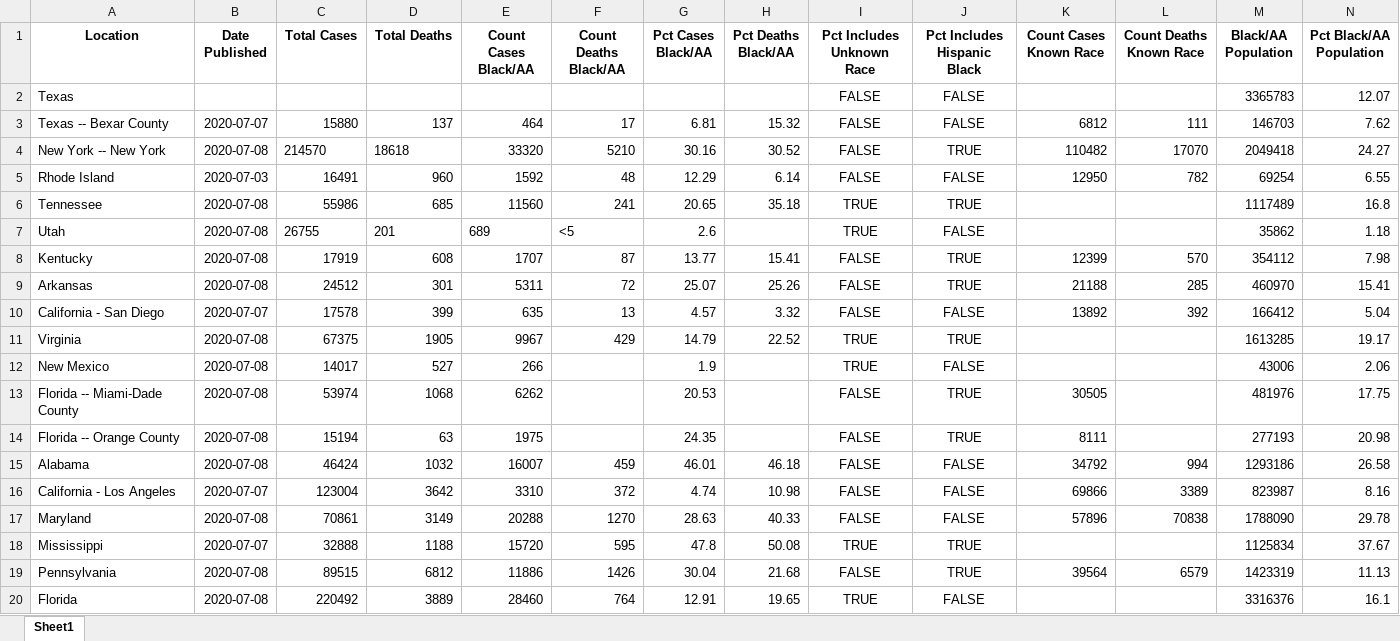
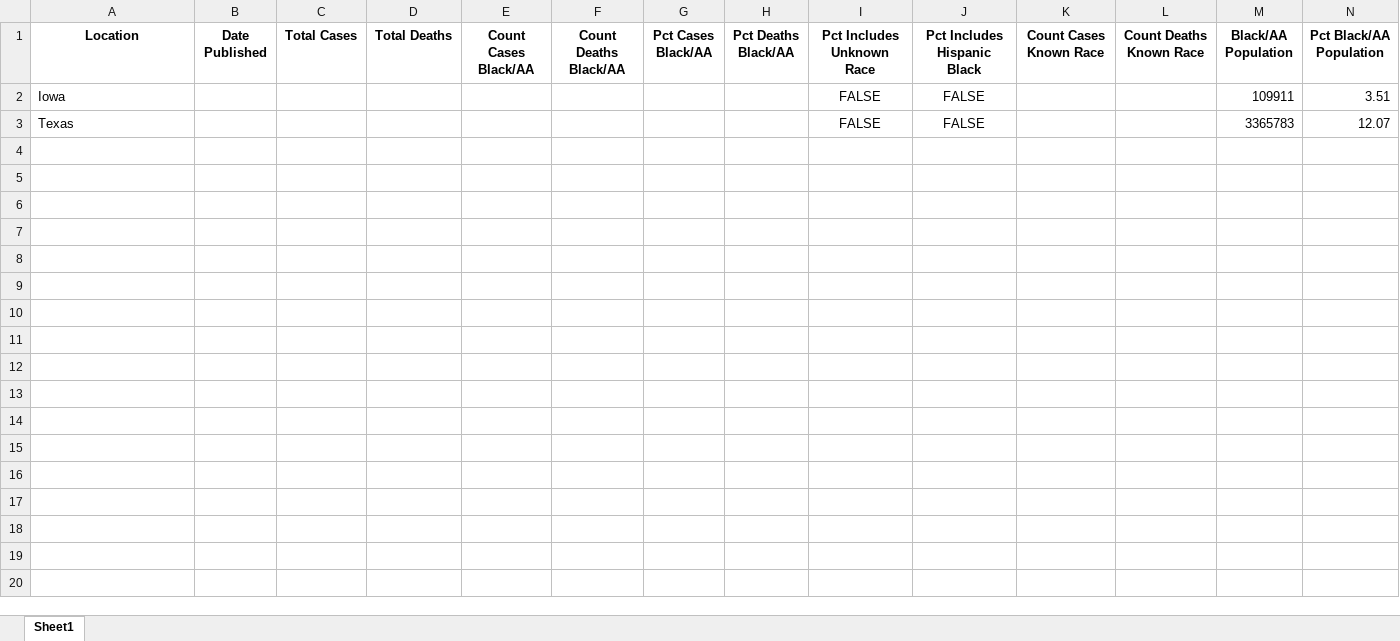
Before and after one commit to d4bl/COVID19_tracker_data_extraction, an Excel workbook: workflow/python/output/xlsx/covid_disparities_output_2020-07-08.xlsx, sheet Sheet1, drawn as a sheet; only a part is shown; values as stored, in another font and other column widths than the file's, no borders; removed rows and columns are numbered as before the commit, all else as after; rows hold the shown columns only; the diff covers the shown part only; the diff names each change by its address in the sheet, - before the commit and + after, or states it on an @@ line.

Commit message:
Results from July 08, 2020 06:30:30 PM America/Chicago TZ run Iowa + Texas only

```diff
--- a/workflow/python/output/xlsx/covid_disparities_output_2020-07-08.xlsx (sheet Sheet1)
+++ b/workflow/python/output/xlsx/covid_disparities_output_2020-07-08.xlsx (sheet Sheet1)
@@ row 35 moved to row 2: Iowa @@
-row 3: Texas -- Bexar County | 2020-07-07 | 15880 | 137 | 464 | 17 | 6.81 | 15.32 | FALSE | FALSE | 6812 | 111 | 146703 | 7.62
-row 4: New York -- New York | 2020-07-08 | 214570 | 18618 | 33320 | 5210 | 30.16 | 30.52 | FALSE | TRUE | 110482 | 17070 | 2049418 | 24.27
-row 5: Rhode Island | 2020-07-03 | 16491 | 960 | 1592 | 48 | 12.29 | 6.14 | FALSE | FALSE | 12950 | 782 | 69254 | 6.55
-row 6: Tennessee | 2020-07-08 | 55986 | 685 | 11560 | 241 | 20.65 | 35.18 | TRUE | TRUE |  |  | 1117489 | 16.8
-row 7: Utah | 2020-07-08 | 26755 | 201 | 689 | <5 | 2.6 |  | TRUE | FALSE |  |  | 35862 | 1.18
-row 8: Kentucky | 2020-07-08 | 17919 | 608 | 1707 | 87 | 13.77 | 15.41 | FALSE | TRUE | 12399 | 570 | 354112 | 7.98
-row 9: Arkansas | 2020-07-08 | 24512 | 301 | 5311 | 72 | 25.07 | 25.26 | FALSE | TRUE | 21188 | 285 | 460970 | 15.41
-row 10: California - San Diego | 2020-07-07 | 17578 | 399 | 635 | 13 | 4.57 | 3.32 | FALSE | FALSE | 13892 | 392 | 166412 | 5.04
-row 11: Virginia | 2020-07-08 | 67375 | 1905 | 9967 | 429 | 14.79 | 22.52 | TRUE | TRUE |  |  | 1613285 | 19.17
-row 12: New Mexico | 2020-07-08 | 14017 | 527 | 266 |  | 1.9 |  | TRUE | FALSE |  |  | 43006 | 2.06
-row 13: Florida -- Miami-Dade County | 2020-07-08 | 53974 | 1068 | 6262 |  | 20.53 |  | FALSE | TRUE | 30505 |  | 481976 | 17.75
-row 14: Florida -- Orange County | 2020-07-08 | 15194 | 63 | 1975 |  | 24.35 |  | FALSE | TRUE | 8111 |  | 277193 | 20.98
-row 15: Alabama | 2020-07-08 | 46424 | 1032 | 16007 | 459 | 46.01 | 46.18 | FALSE | FALSE | 34792 | 994 | 1293186 | 26.58
-row 16: California - Los Angeles | 2020-07-07 | 123004 | 3642 | 3310 | 372 | 4.74 | 10.98 | FALSE | FALSE | 69866 | 3389 | 823987 | 8.16
-row 17: Maryland | 2020-07-08 | 70861 | 3149 | 20288 | 1270 | 28.63 | 40.33 | FALSE | FALSE | 57896 | 70838 | 1788090 | 29.78
-row 18: Mississippi | 2020-07-07 | 32888 | 1188 | 15720 | 595 | 47.8 | 50.08 | TRUE | TRUE |  |  | 1125834 | 37.67
-row 19: Pennsylvania | 2020-07-08 | 89515 | 6812 | 11886 | 1426 | 30.04 | 21.68 | FALSE | TRUE | 39564 | 6579 | 1423319 | 11.13
-row 20: Florida | 2020-07-08 | 220492 | 3889 | 28460 | 764 | 12.91 | 19.65 | TRUE | FALSE |  |  | 3316376 | 16.1
```
Also changed, not shown: 21 removed rows elsewhere in this sheet, 2 other files.
